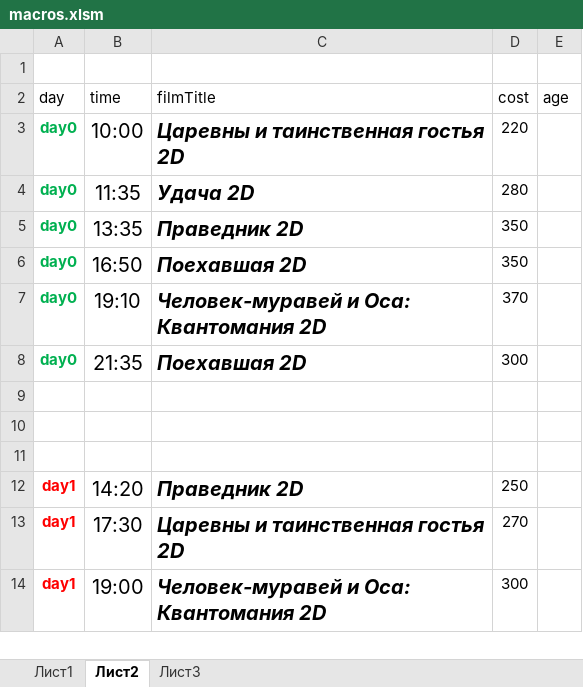
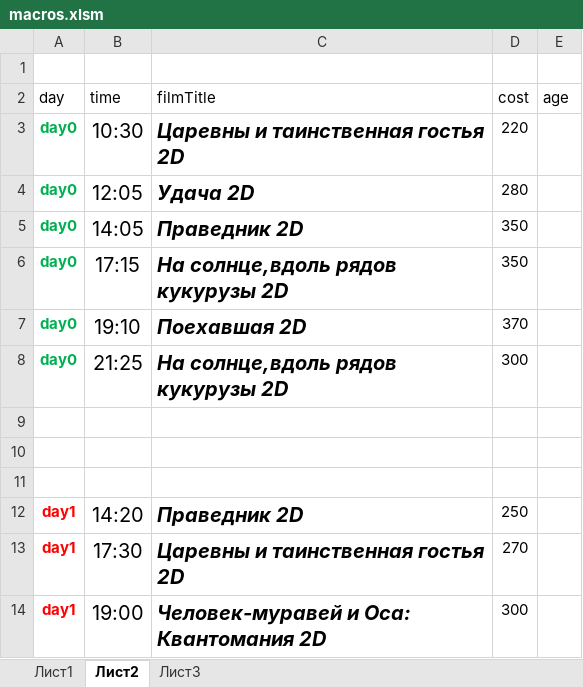
Before and after one commit to eg-bond/ReactSovremennic, an Excel workbook: ExternalScripts/Excel/macros.xlsm, sheet Лист2, drawn as a sheet; only a part is shown; values as stored, in another font and other column widths than the file's, no borders; the diff covers the shown part only; the diff names each change by its address in the sheet, - before the commit and + after, or states it on an @@ line.

```diff
--- a/ExternalScripts/Excel/macros.xlsm (sheet Лист2)
+++ b/ExternalScripts/Excel/macros.xlsm (sheet Лист2)
-B3 (time): 10:00
+B3 (time): 10:30
-B4 (time): 11:35
+B4 (time): 12:05
-B5 (time): 13:35
+B5 (time): 14:05
-B6 (time): 16:50
+B6 (time): 17:15
-C6 (filmTitle): Поехавшая 2D
+C6 (filmTitle): На солнце,вдоль рядов кукурузы 2D
-C7 (filmTitle): Человек-муравей и Оса: Квантомания 2D
+C7 (filmTitle): Поехавшая 2D
-B8 (time): 21:35
+B8 (time): 21:25
-C8 (filmTitle): Поехавшая 2D
+C8 (filmTitle): На солнце,вдоль рядов кукурузы 2D
```
Also changed, not shown: 3 added rows, 2 removed rows, 19 edited cells and cell formats elsewhere in this sheet, sheet Лист1, 4 other files.
